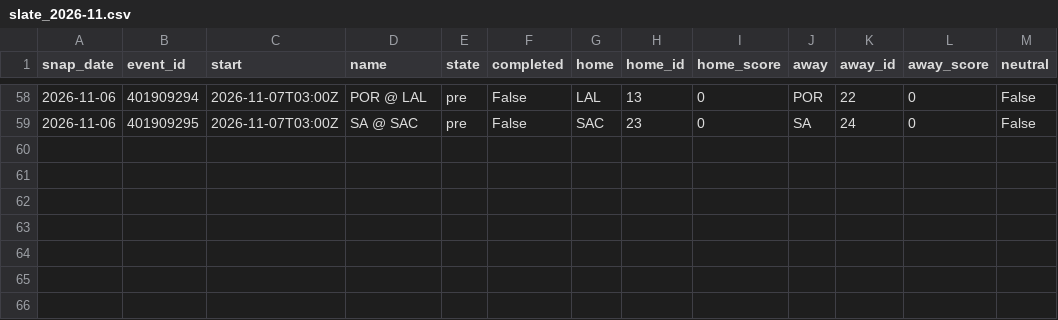
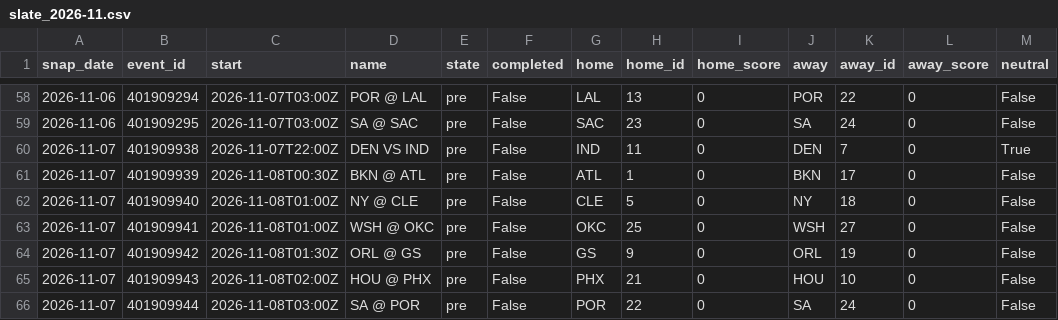
Before and after one commit to azcal/mbm-data, a CSV file: states/nba/slate_2026-11.csv, drawn as a sheet; only a part is shown, gaps mark what is left out.

```diff
--- a/states/nba/slate_2026-11.csv
+++ b/states/nba/slate_2026-11.csv
@@ -59 +59,8 @@ snap_date,event_id,start,name,state,completed,home,home_id,home_score,away,away_
 2026-11-06,401909295,2026-11-07T03:00Z,SA @ SAC,pre,False,SAC,23,0,SA,24,0,False
+2026-11-07,401909938,2026-11-07T22:00Z,DEN VS IND,pre,False,IND,11,0,DEN,7,0,True
+2026-11-07,401909939,2026-11-08T00:30Z,BKN @ ATL,pre,False,ATL,1,0,BKN,17,0,False
+2026-11-07,401909940,2026-11-08T01:00Z,NY @ CLE,pre,False,CLE,5,0,NY,18,0,False
+2026-11-07,401909941,2026-11-08T01:00Z,WSH @ OKC,pre,False,OKC,25,0,WSH,27,0,False
+2026-11-07,401909942,2026-11-08T01:30Z,ORL @ GS,pre,False,GS,9,0,ORL,19,0,False
+2026-11-07,401909943,2026-11-08T02:00Z,HOU @ PHX,pre,False,PHX,21,0,HOU,10,0,False
+2026-11-07,401909944,2026-11-08T03:00Z,SA @ POR,pre,False,POR,22,0,SA,24,0,False
```
Also changed, not shown: states/ncaaf/injuries_2026-11.csv, states/ncaaf/slate_2026-11.csv, 9 other files.
